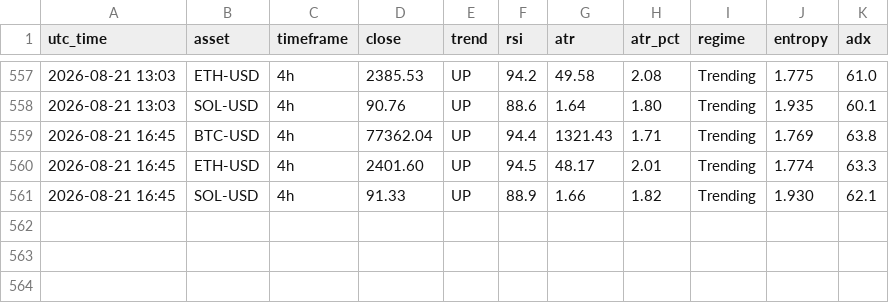
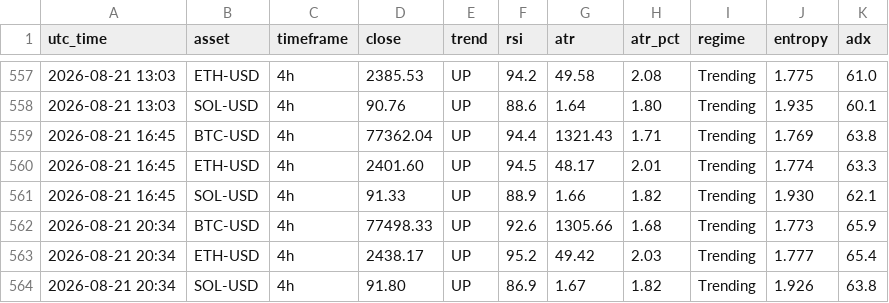
Before and after one commit to zargul123/zar-x, a CSV file: journal/snapshots_cloud.csv, drawn as a sheet; only a part is shown, gaps mark what is left out.

```diff
--- a/journal/snapshots_cloud.csv
+++ b/journal/snapshots_cloud.csv
@@ -561 +561,4 @@ utc_time,asset,timeframe,close,trend,rsi,atr,atr_pct,regime,entropy,adx
 2026-08-21 16:45,SOL-USD,4h,91.33,UP,88.9,1.66,1.82,Trending,1.930,62.1
+2026-08-21 20:34,BTC-USD,4h,77498.33,UP,92.6,1305.66,1.68,Trending,1.773,65.9
+2026-08-21 20:34,ETH-USD,4h,2438.17,UP,95.2,49.42,2.03,Trending,1.777,65.4
+2026-08-21 20:34,SOL-USD,4h,91.80,UP,86.9,1.67,1.82,Trending,1.926,63.8
```
Also changed, not shown: 1 other file.
